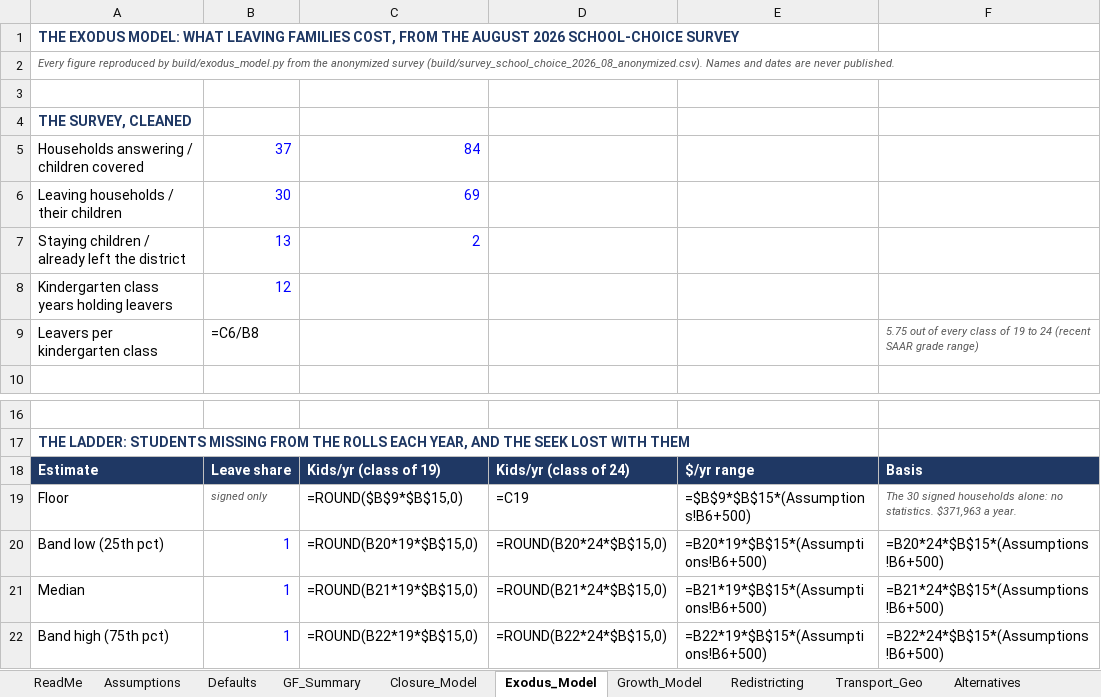
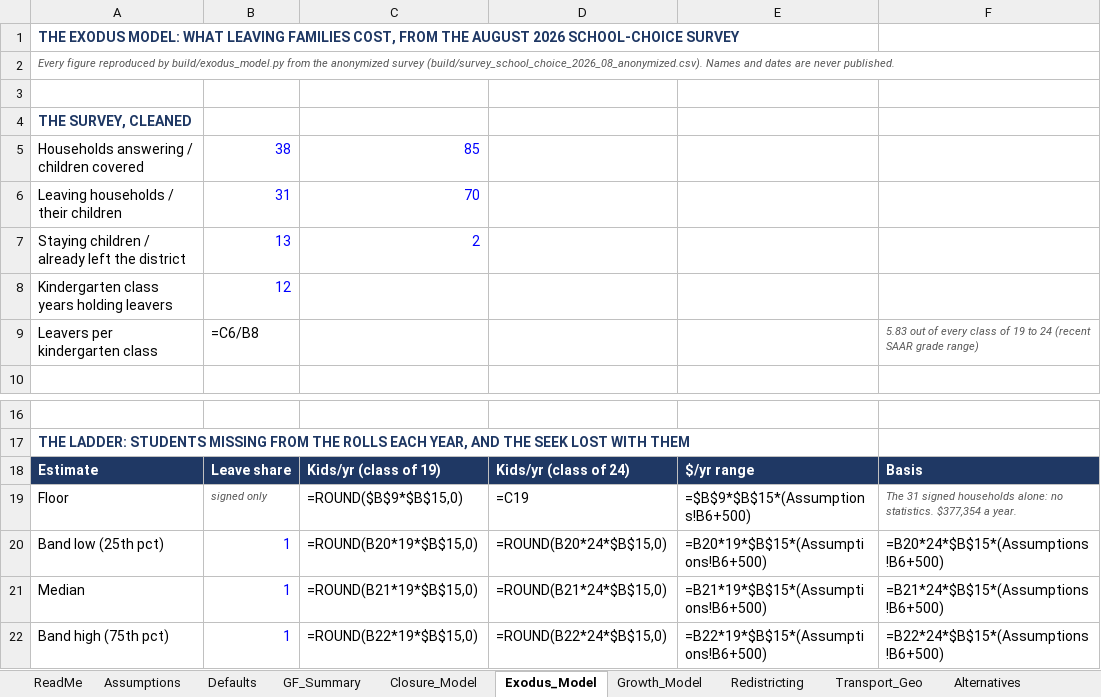
Before and after one commit to ryanuspsagm/SaveNMES, an Excel workbook: NMES_Financial_Model.xlsx, sheet Exodus_Model, drawn as a sheet; only a part is shown, gaps mark what is left out; values as stored, in another font and other column widths than the file's, no borders; formulas without a stored value are shown as written; the diff names each change by its address in the sheet, - before the commit and + after, or states it on an @@ line.

```diff
--- a/NMES_Financial_Model.xlsx (sheet Exodus_Model)
+++ b/NMES_Financial_Model.xlsx (sheet Exodus_Model)
-B5: 37
+B5: 38
-C5: 84
+C5: 85
-B6: 30
+B6: 31
-C6: 69
+C6: 70
-F9: 5.75 out of…
+F9: 5.83 out of…
-F19: The 30 signed households alone: no statistics. $371,963 a year.
+F19: The 31 signed households alone: no statistics. $377,354 a year.
```
Also changed, not shown: sheet Closure_Model, sheet Scenarios, sheet Defaults, sheet Debt_Service, sheet Runway, sheet Alternatives, 2 more sheets, 14 other files.
